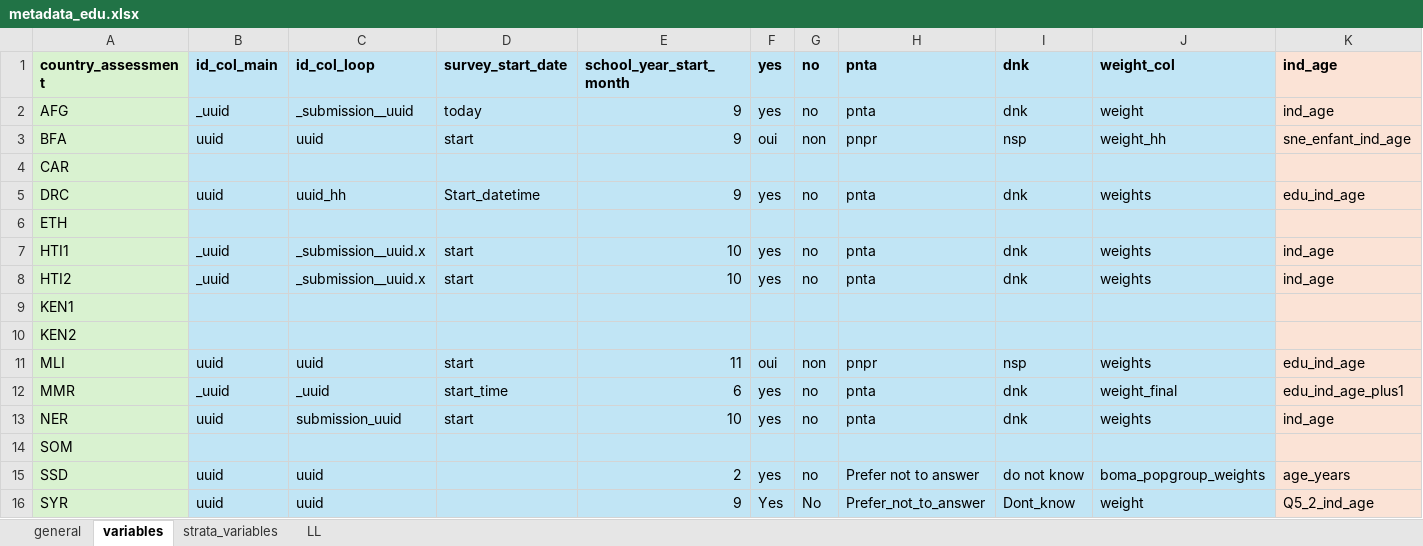
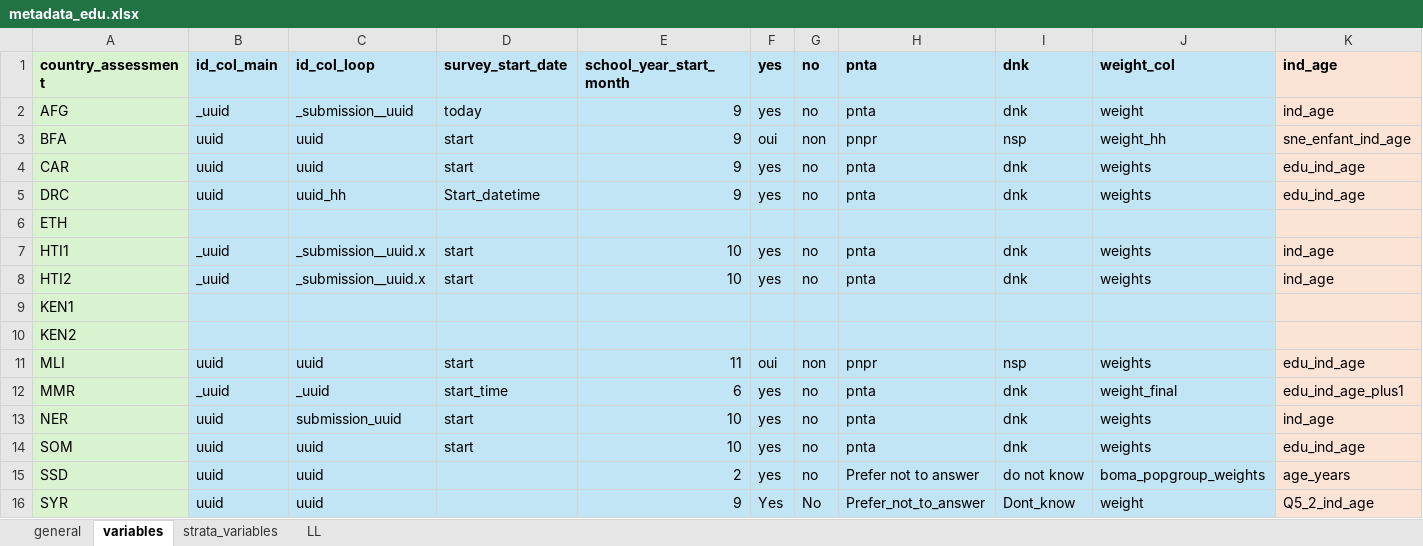
Before and after one commit to martivit/MSNA_EduAnalysis_and_xcrisis, an Excel workbook: metadata_edu.xlsx, sheet variables, drawn as a sheet; only a part is shown; values as stored, in another font and other column widths than the file's, no borders; the diff covers the shown part only; the diff names each change by its address in the sheet, - before the commit and + after, or states it on an @@ line.

```diff
--- a/metadata_edu.xlsx (sheet variables)
+++ b/metadata_edu.xlsx (sheet variables)
-B4 (id_col_main): (empty)
+B4 (id_col_main): uuid
-C4 (id_col_loop): (empty)
+C4 (id_col_loop): uuid
-D4 (survey_start_date): (empty)
+D4 (survey_start_date): start
-E4 (school_year_start_month): (empty)
+E4 (school_year_start_month): 9
-F4 (yes): (empty)
+F4 (yes): yes
-G4 (no): (empty)
+G4 (no): no
-H4 (pnta): (empty)
+H4 (pnta): pnta
-I4 (dnk): (empty)
+I4 (dnk): dnk
-J4 (weight_col): (empty)
+J4 (weight_col): weights
-K4 (ind_age): (empty)
+K4 (ind_age): edu_ind_age
-B14 (id_col_main): (empty)
+B14 (id_col_main): uuid
-C14 (id_col_loop): (empty)
+C14 (id_col_loop): uuid
-D14 (survey_start_date): (empty)
+D14 (survey_start_date): start
-E14 (school_year_start_month): (empty)
+E14 (school_year_start_month): 10
-F14 (yes): (empty)
+F14 (yes): yes
-G14 (no): (empty)
+G14 (no): no
-H14 (pnta): (empty)
+H14 (pnta): pnta
-I14 (dnk): (empty)
+I14 (dnk): dnk
-J14 (weight_col): (empty)
+J14 (weight_col): weights
-K14 (ind_age): (empty)
+K14 (ind_age): edu_ind_age
```
Also changed, not shown: 15 edited cells elsewhere in this sheet, sheet strata_variables, sheet general, 10 other files.
